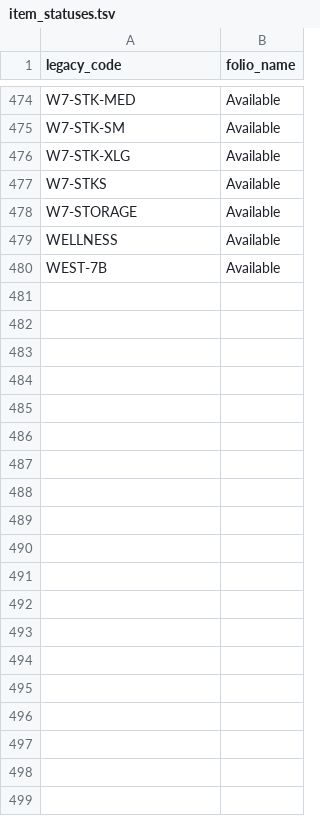
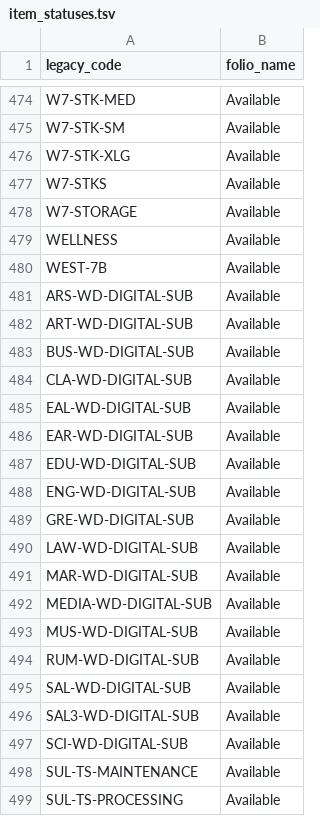
Before and after one commit to sul-dlss/folio_migration, a TSV file: mapping_files/item_statuses.tsv, drawn as a sheet; only a part is shown, gaps mark what is left out; the diff covers the shown part only.

Commit message:
New item locations set to Available

```diff
--- a/mapping_files/item_statuses.tsv
+++ b/mapping_files/item_statuses.tsv
@@ -480 +480,20 @@ WELLNESS	Available
 WEST-7B	Available
+ARS-WD-DIGITAL-SUB	Available
+ART-WD-DIGITAL-SUB	Available
+BUS-WD-DIGITAL-SUB	Available
+CLA-WD-DIGITAL-SUB	Available
+EAL-WD-DIGITAL-SUB	Available
+EAR-WD-DIGITAL-SUB	Available
+EDU-WD-DIGITAL-SUB	Available
+ENG-WD-DIGITAL-SUB	Available
+GRE-WD-DIGITAL-SUB	Available
+LAW-WD-DIGITAL-SUB	Available
+MAR-WD-DIGITAL-SUB	Available
+MEDIA-WD-DIGITAL-SUB	Available
+MUS-WD-DIGITAL-SUB	Available
+RUM-WD-DIGITAL-SUB	Available
+SAL-WD-DIGITAL-SUB	Available
+SAL3-WD-DIGITAL-SUB	Available
+SCI-WD-DIGITAL-SUB	Available
+SUL-TS-MAINTENANCE	Available
+SUL-TS-PROCESSING	Available
```
Also changed, not shown: 10 added rows elsewhere in this file.
